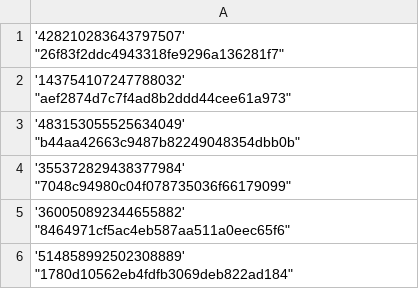
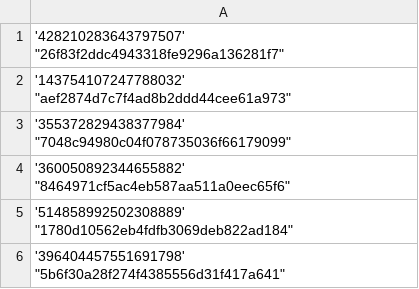
Before and after one commit to Heroes-United/patreonlist, a CSV file: users-uuids.csv, drawn as a sheet; only a part is shown; the shorter side is filled out with more unchanged rows; the diff names each change by its address in the sheet, - before the commit and + after, or states it on an @@ line.

Commit message:
[HeroesUnited BOT] added new uuids || or updated mods

```diff
--- a/users-uuids.csv
+++ b/users-uuids.csv
-row 3: '483153055525634049' "b44aa42663c9487b82249048354dbb0b"
```
Also changed, not shown: users.csv.
